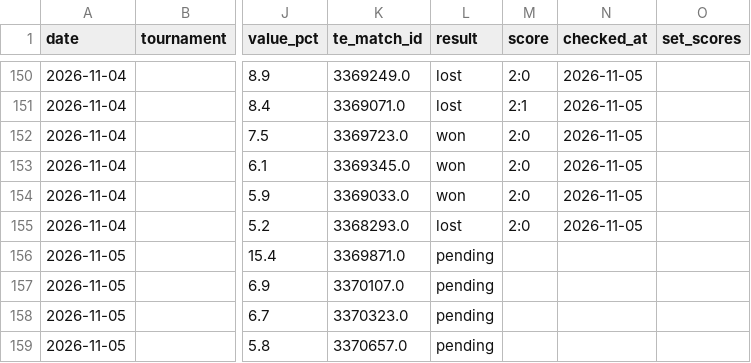
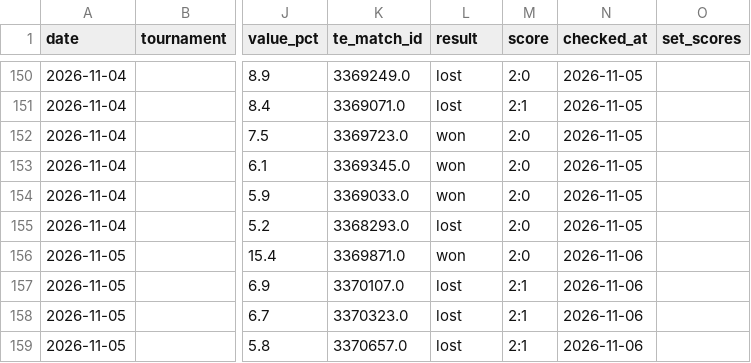
Before and after one commit to andrei0182/pariuri, a CSV file: tennis/stats/market_value_log.csv, drawn as a sheet; only a part is shown, gaps mark what is left out; the diff names each change by its address in the sheet, - before the commit and + after, or states it on an @@ line.

```diff
--- a/tennis/stats/market_value_log.csv
+++ b/tennis/stats/market_value_log.csv
-L156 (result): pending
+L156 (result): won
-M156 (score): (empty)
+M156 (score): 2:0
-N156:N159 (checked_at): (empty)
+N156:N159 (checked_at): 2026-11-06
-L157:L159 (result): pending
+L157:L159 (result): lost
-M157:M159 (score): (empty)
+M157:M159 (score): 2:1
```
Also changed, not shown: tennis/stats/model90_log.csv, tennis/stats/picks_log.csv, 5 other files.
